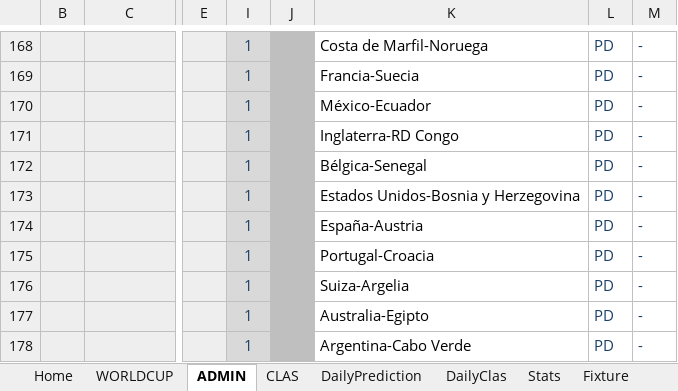
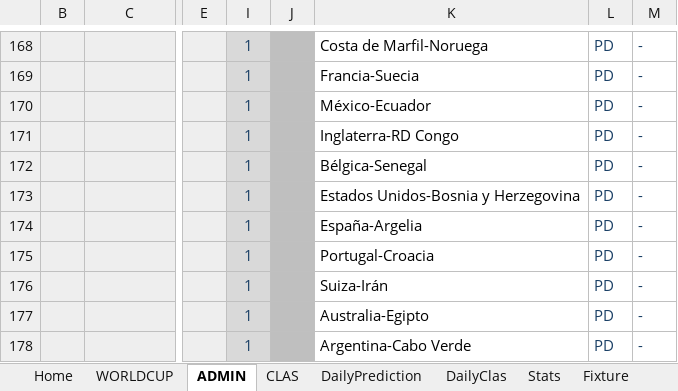
Before and after one commit to pCresp0/porra-mundial-nanos-2026, an Excel workbook: data/ADMIN-Excel-Mundial_NANOS_2026 [2].xlsx, sheet ADMIN, drawn as a sheet; only a part is shown, gaps mark what is left out; values as stored, in another font and other column widths than the file's, no borders; conditional formats not drawn; the diff names each change by its address in the sheet, - before the commit and + after, or states it on an @@ line.

```diff
--- a/data/ADMIN-Excel-Mundial_NANOS_2026 [2].xlsx (sheet ADMIN)
+++ b/data/ADMIN-Excel-Mundial_NANOS_2026 [2].xlsx (sheet ADMIN)
-K174: España-Austria
+K174: España-Argelia
-K176: Suiza-Argelia
+K176: Suiza-Irán
```
Also changed, not shown: sheet WORLDCUP, data/ADMIN-Excel-Mundial_NANOS_2026 [1].xlsx, 3 other files.
